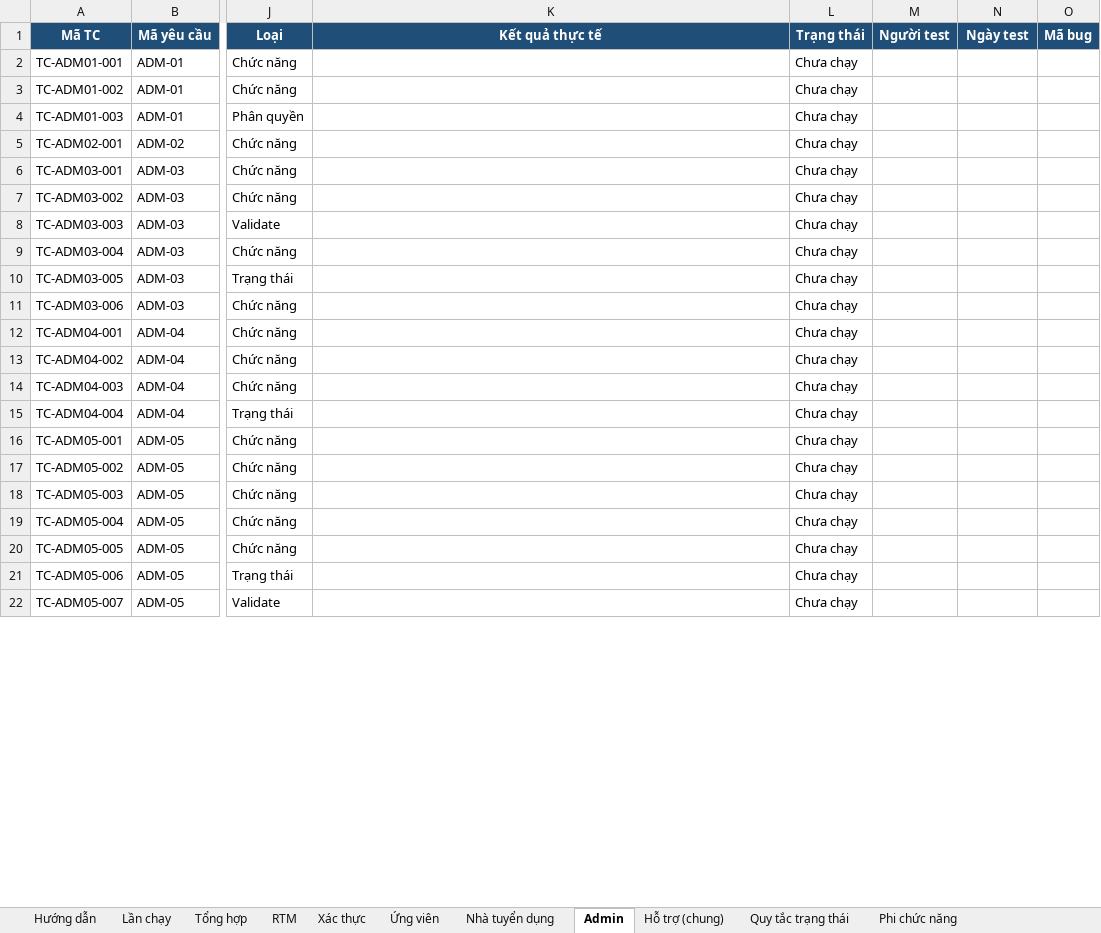
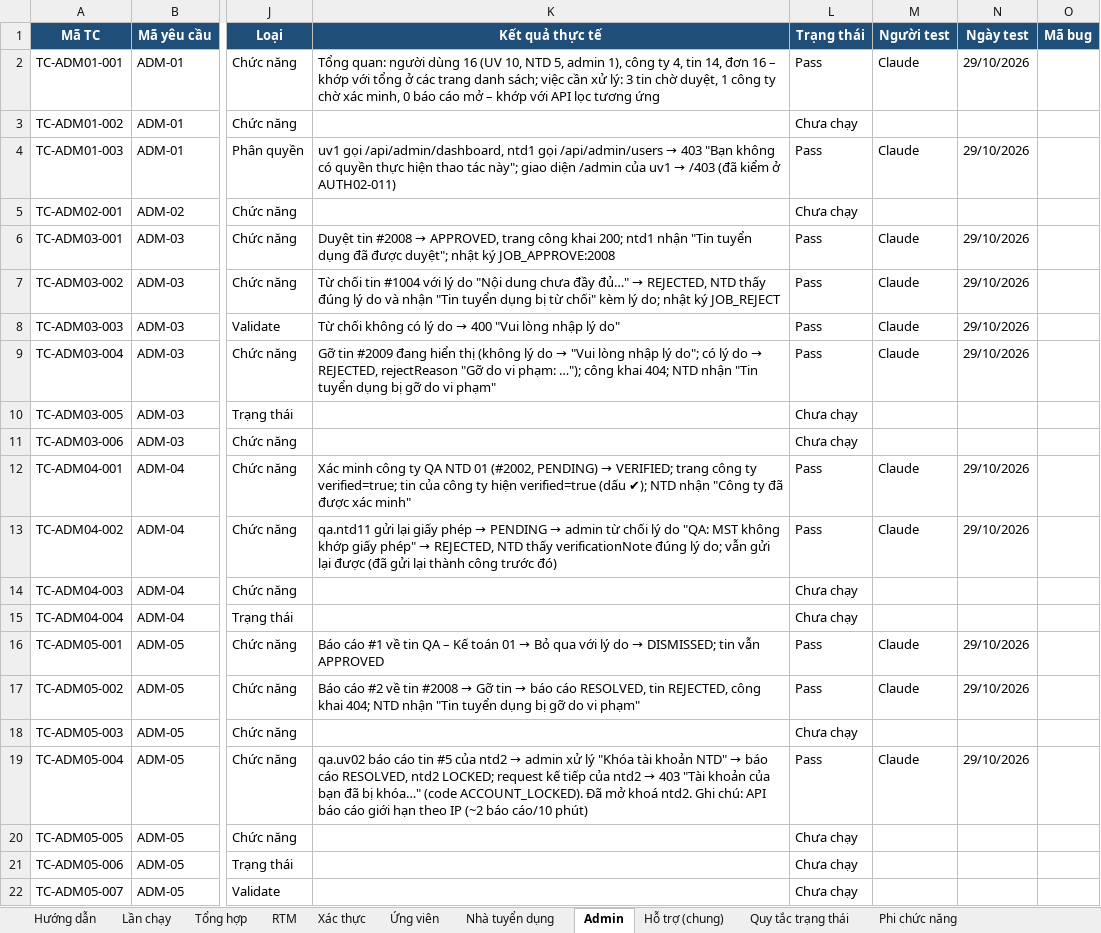
Before and after one commit to phh0302/job-portal, an Excel workbook: docs/testing/job-portal-testcases.xlsx, sheet Admin, drawn as a sheet; only a part is shown, gaps mark what is left out; values as stored, in another font and other column widths than the file's, no borders; charts and pictures and conditional formats not drawn; the diff covers the shown part only; the diff names each change by its address in the sheet, - before the commit and + after, or states it on an @@ line.

```diff
--- a/docs/testing/job-portal-testcases.xlsx (sheet Admin)
+++ b/docs/testing/job-portal-testcases.xlsx (sheet Admin)
-K2 (Kết quả thực tế): (empty)
+K2 (Kết quả thực tế): Tổng quan: người dùng 16 (UV 10, NTD 5, admin 1), công ty 4, tin 14, đơn 16 – khớp với tổng ở các trang danh sách; việc cần xử lý: 3 tin chờ duyệt, 1 công ty chờ xác minh, 0 báo cáo mở – khớp với API lọc tương ứng
-L2 (Trạng thái): Chưa chạy
+L2 (Trạng thái): Pass
-M2 (Người test): (empty)
+M2 (Người test): Claude
-N2 (Ngày test): (empty)
+N2 (Ngày test): 29/10/2026
@@ K4 (Kết quả thực tế): (empty) → uv1 gọi /api/admin/dashboard, ntd1 gọi /api/admin/users → 403 "Bạn không có quyền thực hiện thao tác này"; giao diện /admin của uv1 → /403 (đã kiểm ở AUTH02-011) @@
-L4 (Trạng thái): Chưa chạy
+L4 (Trạng thái): Pass
-M4 (Người test): (empty)
+M4 (Người test): Claude
-N4 (Ngày test): (empty)
+N4 (Ngày test): 29/10/2026
@@ K6 (Kết quả thực tế): (empty) → Duyệt tin #2008 → APPROVED, trang công khai 200; ntd1 nhận "Tin tuyển dụng đã được duyệt"; nhật ký JOB_APPROVE:2008 @@
-L6:L9 (Trạng thái): Chưa chạy
+L6:L9 (Trạng thái): Pass
-M6:M9 (Người test): (empty)
+M6:M9 (Người test): Claude
-N6:N9 (Ngày test): (empty)
+N6:N9 (Ngày test): 29/10/2026
@@ K7 (Kết quả thực tế): (empty) → Từ chối tin #1004 với lý do "Nội dung chưa đầy đủ…" → REJECTED, NTD thấy đúng lý do và nhận "Tin tuyển dụng bị từ chối" kèm lý do; nhật ký JOB_REJECT @@
@@ K8 (Kết quả thực tế): (empty) → Từ chối không có lý do → 400 "Vui lòng nhập lý do" @@
@@ K9 (Kết quả thực tế): (empty) → Gỡ tin #2009 đang hiển thị (không lý do → "Vui lòng nhập lý do"; có lý do → REJECTED, rejectReason "Gỡ do vi phạm: …"); công khai 404; NTD nhận "Tin tuyển dụng bị gỡ do vi phạm" @@
@@ K12 (Kết quả thực tế): (empty) → Xác minh công ty QA NTD 01 (#2002, PENDING) → VERIFIED; trang công ty verified=true; tin của công ty hiện verified=true (dấu ✔); NTD nhận "Công ty đã được xác minh" @@
-L12:L13 (Trạng thái): Chưa chạy
+L12:L13 (Trạng thái): Pass
-M12:M13 (Người test): (empty)
+M12:M13 (Người test): Claude
-N12:N13 (Ngày test): (empty)
+N12:N13 (Ngày test): 29/10/2026
@@ K13 (Kết quả thực tế): (empty) → qa.ntd11 gửi lại giấy phép → PENDING → admin từ chối lý do "QA: MST không khớp giấy phép" → REJECTED, NTD thấy verificationNote đúng lý do; vẫn gửi lại được (đã gửi lại thành công trước đó) @@
@@ K16 (Kết quả thực tế): (empty) → Báo cáo #1 về tin QA – Kế toán 01 → Bỏ qua với lý do → DISMISSED; tin vẫn APPROVED @@
-L16:L17 (Trạng thái): Chưa chạy
+L16:L17 (Trạng thái): Pass
-M16:M17 (Người test): (empty)
+M16:M17 (Người test): Claude
-N16:N17 (Ngày test): (empty)
+N16:N17 (Ngày test): 29/10/2026
@@ K17 (Kết quả thực tế): (empty) → Báo cáo #2 về tin #2008 → Gỡ tin → báo cáo RESOLVED, tin REJECTED, công khai 404; NTD nhận "Tin tuyển dụng bị gỡ do vi phạm" @@
@@ K19 (Kết quả thực tế): (empty) → qa.uv02 báo cáo tin #5 của ntd2 → admin xử lý "Khóa tài khoản NTD" → báo cáo RESOLVED, ntd2 LOCKED; request kế tiếp của ntd2 → 403 "Tài khoản của bạn đã bị khóa…" (code ACCOUNT_LOCKED). Đã mở khoá ntd2. Ghi chú: API báo cáo giới hạn theo IP (~2 báo cáo/10 phút) @@
-L19 (Trạng thái): Chưa chạy
+L19 (Trạng thái): Pass
-M19 (Người test): (empty)
+M19 (Người test): Claude
-N19 (Ngày test): (empty)
+N19 (Ngày test): 29/10/2026
```
Also changed, not shown: 28 edited cells elsewhere in this sheet, sheet Ứng viên, sheet Nhà tuyển dụng, sheet RTM, sheet Tổng hợp, sheet Phi chức năng, sheet Lần chạy, 1 other file.
